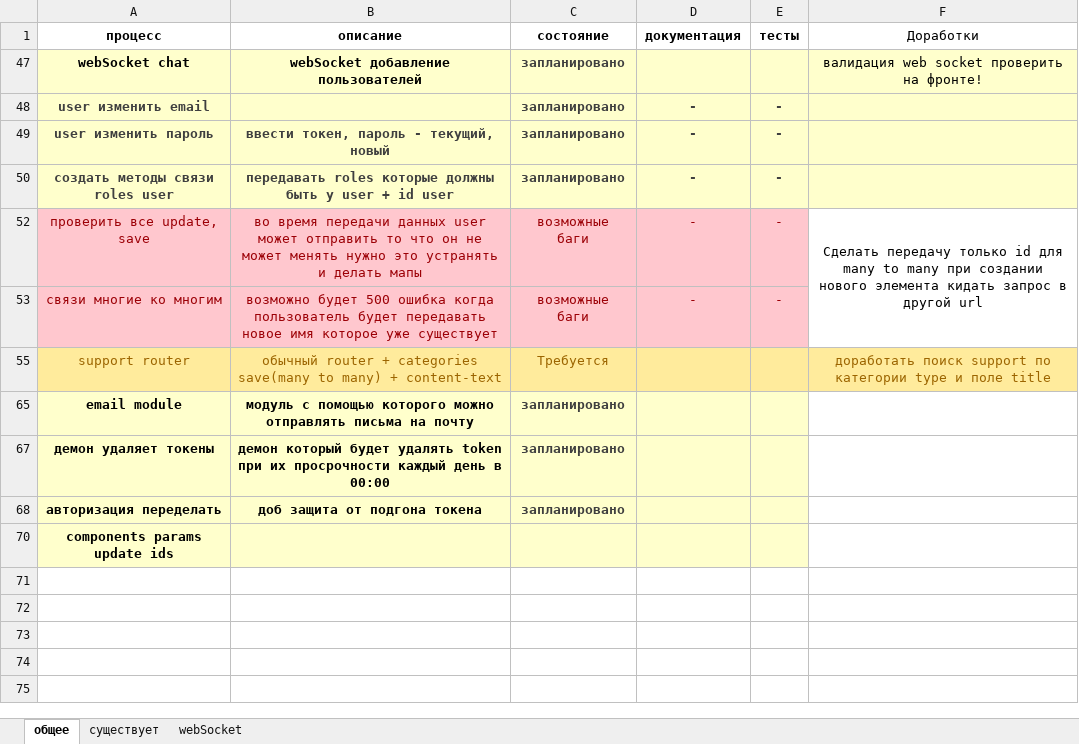
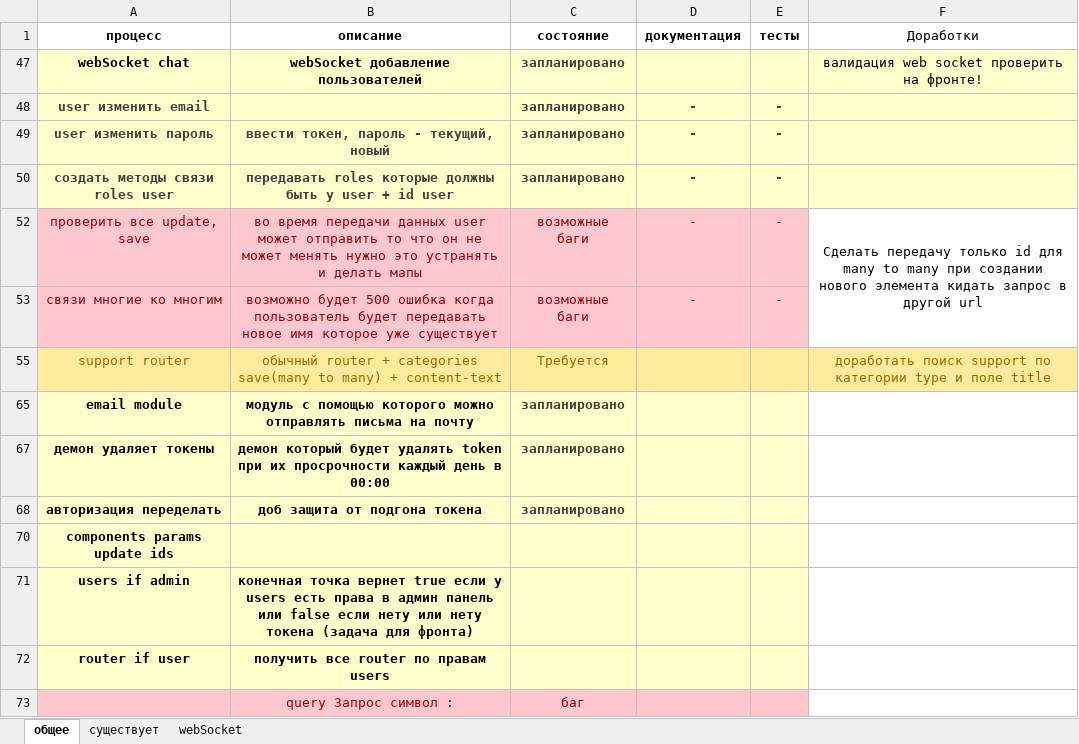
Before and after one commit to semenovMaksWeb/nest, an Excel workbook: работа.xlsx, sheet общее, drawn as a sheet; values as stored, in another font and other column widths than the file's, no borders; the diff names each change by its address in the sheet, - before the commit and + after, or states it on an @@ line.

```diff
--- a/работа.xlsx (sheet общее)
+++ b/работа.xlsx (sheet общее)
+row 71: users if admin | конечная точка вернет true если у users есть права в админ панель или false если нету или нету токена (задача для фронта)
+row 72: router if user | получить все router по правам users
+row 73:  | query Запрос символ : | баг
```
Also changed, not shown: 3 other files.
